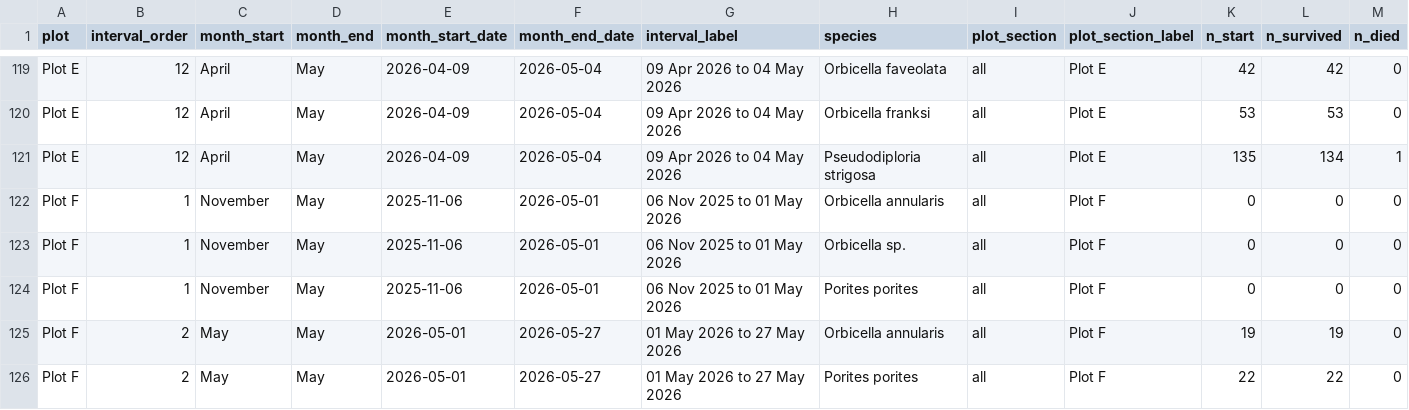
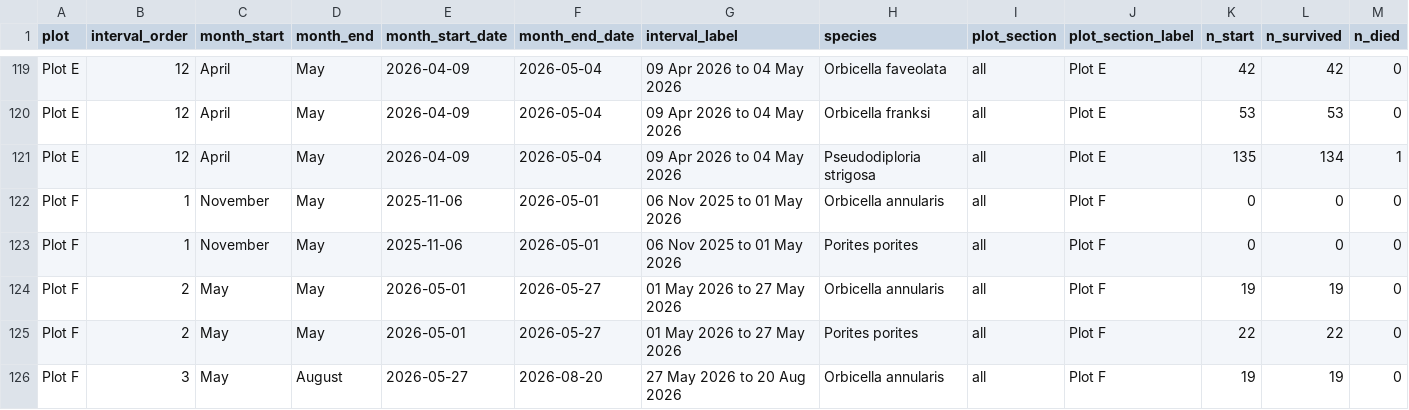
Before and after one commit to CWORI/DPNR_Survivorship, a CSV file: outputs/Tables/outplant_species_survival_summary.csv, drawn as a sheet; only a part is shown, gaps mark what is left out; the shorter side is filled out with more unchanged rows; rows hold the shown columns only; the diff names each change by its address in the sheet, - before the commit and + after, or states it on an @@ line.

```diff
--- a/outputs/Tables/outplant_species_survival_summary.csv
+++ b/outputs/Tables/outplant_species_survival_summary.csv
-row 123: Plot F | 1 | November | May | 2025-11-06 | 2026-05-01 | 06 Nov 2025 to 01 May 2026 | Orbicella sp. | all | Plot F | 0 | 0 | 0
```
Also changed, not shown: outputs/Tables/outplant_master_summary_dataset.csv, outputs/Tables/outplant_section_species_survival_summary.csv, 24 other files.
